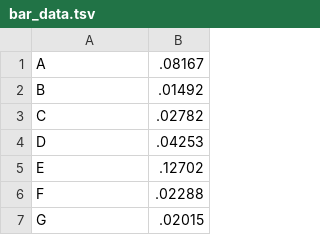
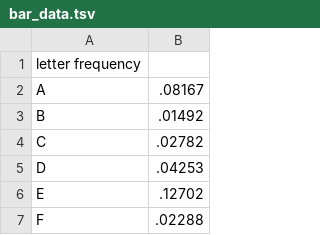
Before and after one commit to MMoronto/crappy-web-apps, a TSV file: azle_d3_directory/data/bar_data.tsv, drawn as a sheet; only a part is shown; the shorter side is filled out with more unchanged rows; the diff names each change by its address in the sheet, - before the commit and + after, or states it on an @@ line.

Commit message:
Update bar_data.tsv

```diff
--- a/azle_d3_directory/data/bar_data.tsv
+++ b/azle_d3_directory/data/bar_data.tsv
+row 1: letter frequency
```
